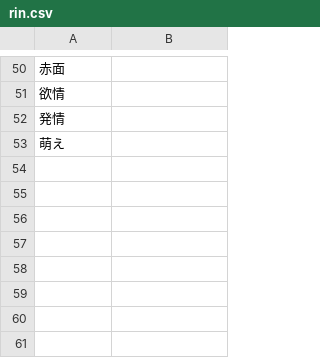
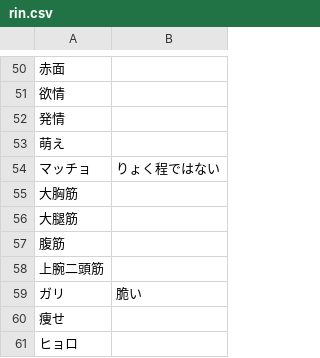
Before and after one commit to iotkaden20230322/kemurishTranslaterTool, a CSV file: data/rin.csv, drawn as a sheet; only a part is shown, gaps mark what is left out; the diff names each change by its address in the sheet, - before the commit and + after, or states it on an @@ line.

```diff
--- a/data/rin.csv
+++ b/data/rin.csv
+row 54: マッチョ | りょく程ではない
+row 55: 大胸筋
+row 56: 大腿筋
+row 57: 腹筋
+row 58: 上腕二頭筋
+row 59: ガリ | 脆い
+row 60: 痩せ
+row 61: ヒョロ
```
Also changed, not shown: data/ritsu.csv, data/wakabaHuman.csv, 2 other files.
